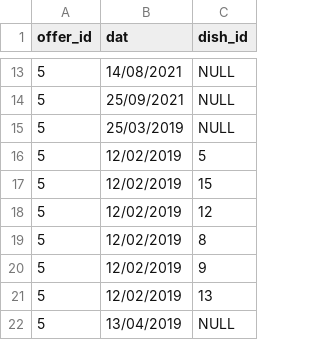
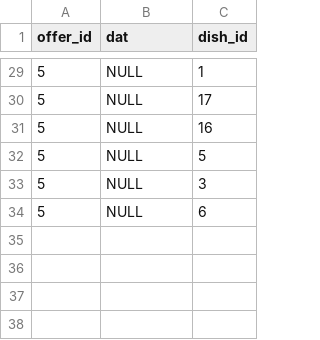
Before and after one commit to Akash-116/CS387-Project, a CSV file: Phase2-Project Design document/data/offer_valid.csv, drawn as a sheet; only a part is shown, gaps mark what is left out; the diff covers the shown part only.

```diff
--- a/Phase2-Project Design document/data/offer_valid.csv
+++ b/Phase2-Project Design document/data/offer_valid.csv
@@ -13,10 +29,6 @@ offer_id,dat,dish_id
-5,14/08/2021,NULL
-5,25/09/2021,NULL
-5,25/03/2019,NULL
-5,12/02/2019,5
-5,12/02/2019,15
-5,12/02/2019,12
-5,12/02/2019,8
-5,12/02/2019,9
-5,12/02/2019,13
-5,13/04/2019,NULL
+5,NULL,1
+5,NULL,17
+5,NULL,16
+5,NULL,5
+5,NULL,3
+5,NULL,6
```
Also changed, not shown: 20 added rows, 4 removed rows and 9 edited cells elsewhere in this file, 1 other file.
